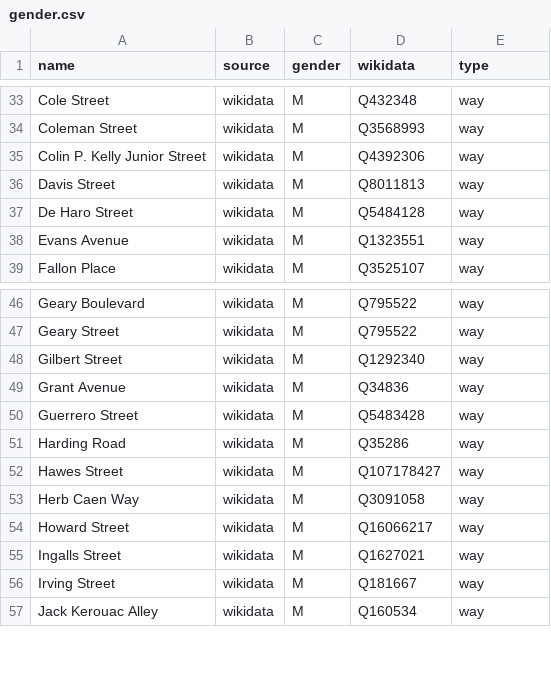
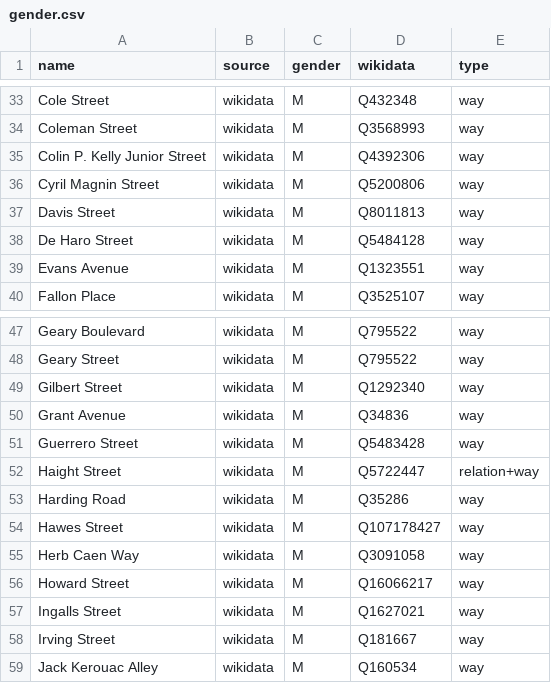
Before and after one commit to EqualStreetNames/equalstreetnames-sanfrancisco, a CSV file: data/gender.csv, drawn as a sheet; only a part is shown, gaps mark what is left out; the diff names each change by its address in the sheet, - before the commit and + after, or states it on an @@ line.

```diff
--- a/data/gender.csv
+++ b/data/gender.csv
+row 36: Cyril Magnin Street | wikidata | M | Q5200806 | way
+row 52: Haight Street | wikidata | M | Q5722447 | relation+way
```
Also changed, not shown: data/other.csv, 3 other files.
